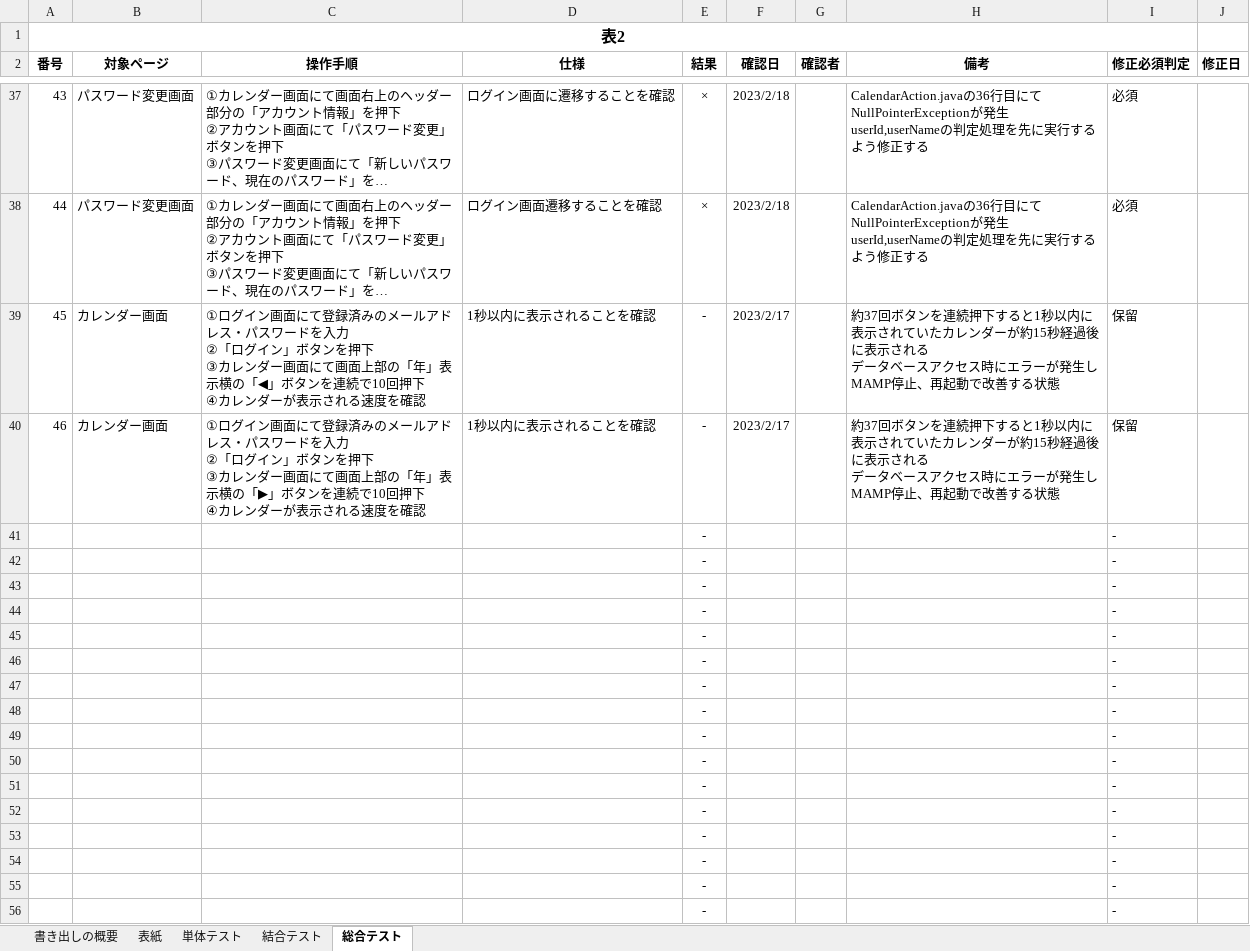
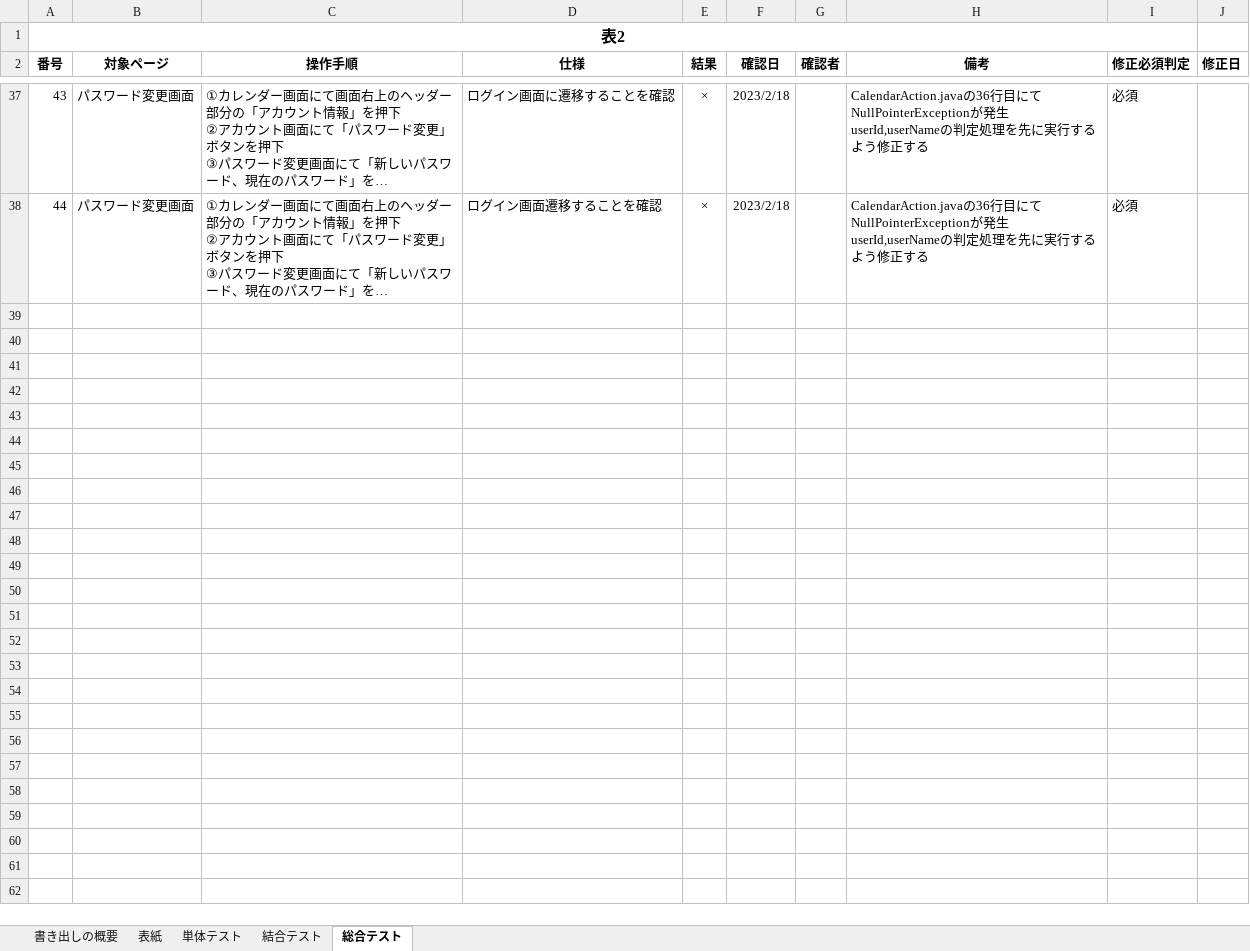
Before and after one commit to yamazakirr/portfolio, an Excel workbook: documents/テスト項目書.xlsx, sheet 総合テスト, drawn as a sheet; only a part is shown, gaps mark what is left out; long unchanged cells end in …; values as stored, in another font and other column widths than the file's, no borders; ↵ is a line break in a cell; the diff covers the shown part only; the diff names each change by its address in the sheet, - before the commit and + after, or states it on an @@ line.

```diff
--- a/documents/テスト項目書.xlsx (sheet 総合テスト)
+++ b/documents/テスト項目書.xlsx (sheet 総合テスト)
@@ row 39 hidden: 45 | カレンダー画面 | ①ログイン画面にて登録済みのメールアドレス・パスワードを入力 ↵ ②「ログイン」ボタンを押下 ↵ ③カレンダー画面にて画面上部の「年」表示横の「◀」ボタンを連続で10回押下 ↵ ④カレンダーが表示される速度を確認 | 1秒以内に表示されることを確認 | - | 2023/2/17 |  | 約37回ボタンを連続押下すると1秒以内に表示されていたカレンダーが約15秒経過後に表示される ↵ データベースアクセス時にエラーが発生しMAMP停止、再起動で改善する状態 | 保留 @@
@@ row 40 hidden: 46 | カレンダー画面 | ①ログイン画面にて登録済みのメールアドレス・パスワードを入力 ↵ ②「ログイン」ボタンを押下 ↵ ③カレンダー画面にて画面上部の「年」表示横の「▶」ボタンを連続で10回押下 ↵ ④カレンダーが表示される速度を確認 | 1秒以内に表示されることを確認 | - | 2023/2/17 |  | 約37回ボタンを連続押下すると1秒以内に表示されていたカレンダーが約15秒経過後に表示される ↵ データベースアクセス時にエラーが発生しMAMP停止、再起動で改善する状態 | 保留 @@
@@ row 41 hidden:  |  |  |  | - |  |  |  | - @@
@@ row 42 hidden:  |  |  |  | - |  |  |  | - @@
@@ row 43 hidden:  |  |  |  | - |  |  |  | - @@
@@ row 44 hidden:  |  |  |  | - |  |  |  | - @@
@@ row 45 hidden:  |  |  |  | - |  |  |  | - @@
@@ row 46 hidden:  |  |  |  | - |  |  |  | - @@
@@ row 47 hidden:  |  |  |  | - |  |  |  | - @@
@@ row 48 hidden:  |  |  |  | - |  |  |  | - @@
@@ row 49 hidden:  |  |  |  | - |  |  |  | - @@
@@ row 50 hidden:  |  |  |  | - |  |  |  | - @@
@@ row 51 hidden:  |  |  |  | - |  |  |  | - @@
@@ row 52 hidden:  |  |  |  | - |  |  |  | - @@
@@ row 53 hidden:  |  |  |  | - |  |  |  | - @@
@@ row 54 hidden:  |  |  |  | - |  |  |  | - @@
@@ row 55 hidden:  |  |  |  | - |  |  |  | - @@
@@ row 56 hidden:  |  |  |  | - |  |  |  | - @@
```
Also changed, not shown: 71 hidden or unhidden rows elsewhere in this sheet, sheet 結合テスト, 15 other files.
